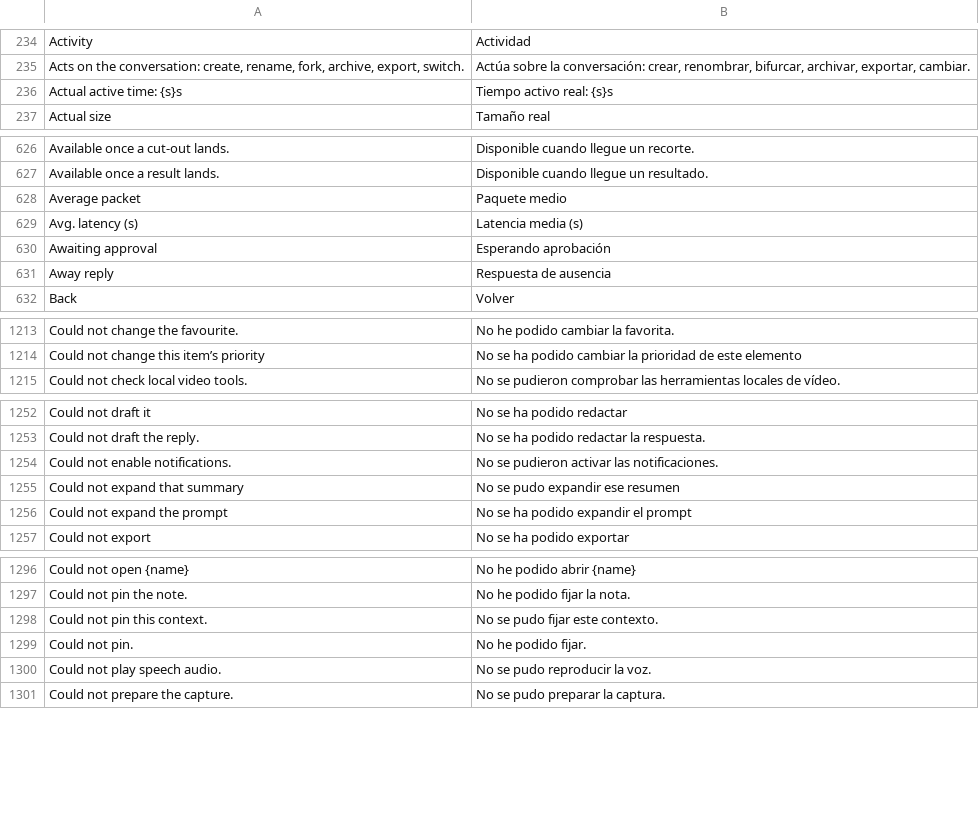
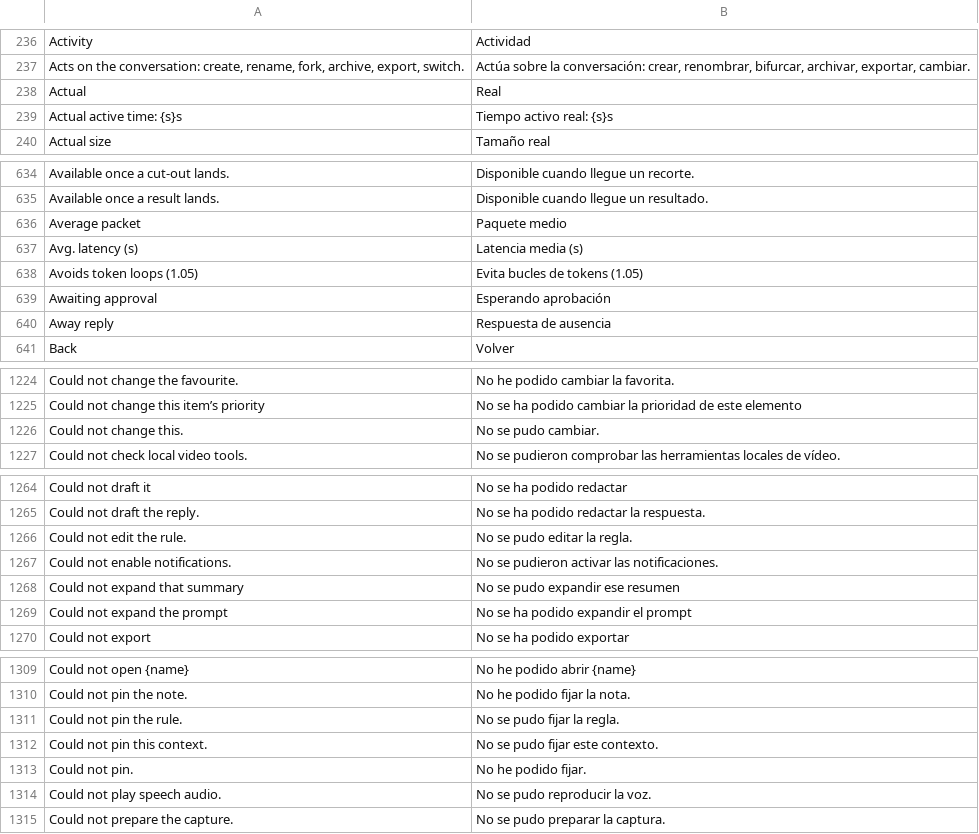
Before and after one commit to Luissalet/Faustus, a TSV file: docs/ui/i18n/es.tsv, drawn as a sheet; only a part is shown, gaps mark what is left out; the diff covers the shown part only; the diff names each change by its address in the sheet, - before the commit and + after, or states it on an @@ line.

```diff
--- a/docs/ui/i18n/es.tsv
+++ b/docs/ui/i18n/es.tsv
+row 238: Actual | Real
+row 638: Avoids token loops (1.05) | Evita bucles de tokens (1.05)
+row 1226: Could not change this. | No se pudo cambiar.
+row 1266: Could not edit the rule. | No se pudo editar la regla.
+row 1311: Could not pin the rule. | No se pudo fijar la regla.
```
Also changed, not shown: 66 added rows and 21 moved rows elsewhere in this file, 1 other file.
